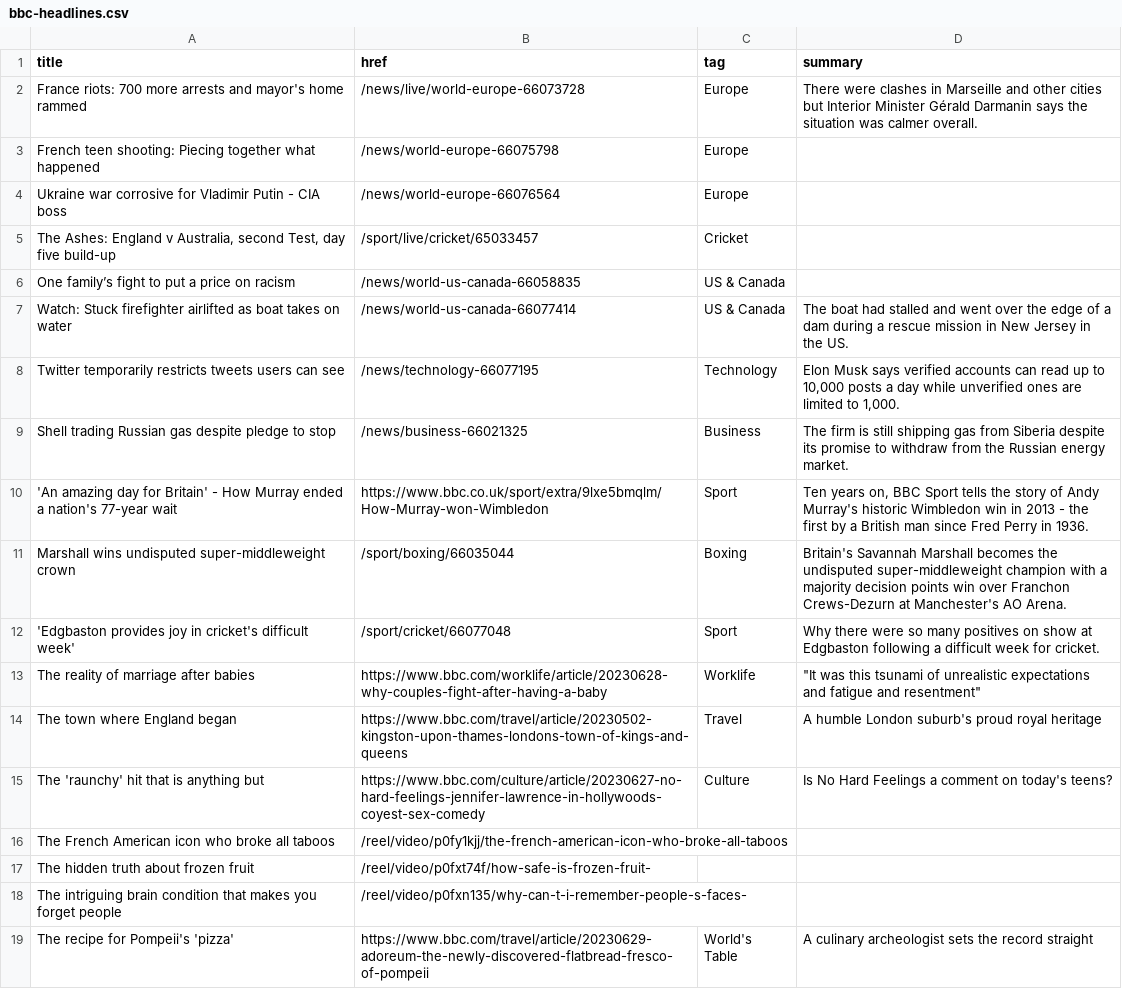
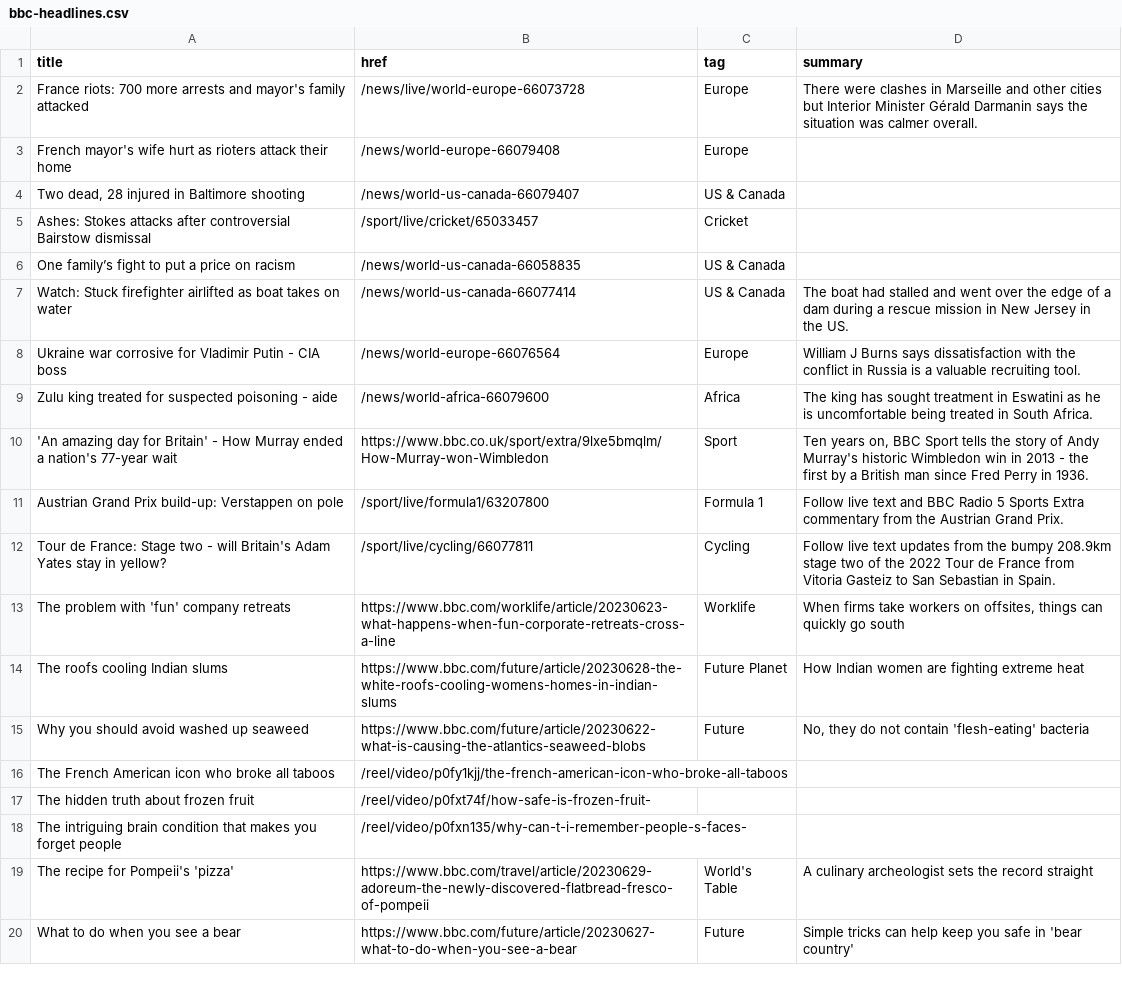
Before and after one commit to jsoma/autoscraper-changes, a CSV file: bbc-headlines.csv, drawn as a sheet; only a part is shown; the shorter side is filled out with more unchanged rows; the diff covers the shown part only.

```diff
--- a/bbc-headlines.csv
+++ b/bbc-headlines.csv
@@ -1,16 +1,16 @@
 title,href,tag,summary
-France riots: 700 more arrests and mayor's home rammed,/news/live/world-europe-66073728,Europe,There were clashes in Marseille and other cities but Interior Minister Gérald Darmanin says the situation was calmer overall.
-French teen shooting: Piecing together what happened,/news/world-europe-66075798,Europe,
-Ukraine war corrosive for Vladimir Putin - CIA boss,/news/world-europe-66076564,Europe,
-"The Ashes: England v Australia, second Test, day five build-up",/sport/live/cricket/65033457,Cricket,
+France riots: 700 more arrests and mayor's family attacked,/news/live/world-europe-66073728,Europe,There were clashes in Marseille and other cities but Interior Minister Gérald Darmanin says the situation was calmer overall.
+French mayor's wife hurt as rioters attack their home,/news/world-europe-66079408,Europe,
+"Two dead, 28 injured in Baltimore shooting",/news/world-us-canada-66079407,US & Canada,
+Ashes: Stokes attacks after controversial Bairstow dismissal,/sport/live/cricket/65033457,Cricket,
 One family’s fight to put a price on racism,/news/world-us-canada-66058835,US & Canada,
 Watch: Stuck firefighter airlifted as boat takes on water,/news/world-us-canada-66077414,US & Canada,The boat had stalled and went over the edge of a dam during a rescue mission in New Jersey in the US.
-Twitter temporarily restricts tweets users can see,/news/technology-66077195,Technology,"Elon Musk says verified accounts can read up to 10,000 posts a day while unverified ones are limited to 1,000."
-Shell trading Russian gas despite pledge to stop,/news/business-66021325,Business,The firm is still shipping gas from Siberia despite its promise to withdraw from the Russian energy market.
+Ukraine war corrosive for Vladimir Putin - CIA boss,/news/world-europe-66076564,Europe,William J Burns says dissatisfaction with the conflict in Russia is a valuable recruiting tool.
+Zulu king treated for suspected poisoning - aide,/news/world-africa-66079600,Africa,The king has sought treatment in Eswatini as he is uncomfortable being treated in South Africa.
 'An amazing day for Britain' - How Murray ended a nation's 77-year wait,https://www.bbc.co.uk/sport/extra/9lxe5bmqlm/How-Murray-won-Wimbledon,Sport,"Ten years on, BBC Sport tells the story of Andy Murray's historic Wimbledon win in 2013 - the first by a British man since Fred Perry in 1936."
-Marshall wins undisputed super-middleweight crown,/sport/boxing/66035044,Boxing,Britain's Savannah Marshall becomes the undisputed super-middleweight champion with a majority decision points win over Franchon Crews-Dezurn at Manchester's AO Arena.
-'Edgbaston provides joy in cricket's difficult week',/sport/cricket/66077048,Sport,Why there were so many positives on show at Edgbaston following a difficult week for cricket.
-The reality of marriage after babies,https://www.bbc.com/worklife/article/20230628-why-couples-fight-after-having-a-baby,Worklife,"""It was this tsunami of unrealistic expectations and fatigue and resentment"""
-The town where England began,https://www.bbc.com/travel/article/20230502-kingston-upon-thames-londons-town-of-kings-and-queens,Travel,A humble London suburb's proud royal heritage
-The 'raunchy' hit that is anything but,https://www.bbc.com/culture/article/20230627-no-hard-feelings-jennifer-lawrence-in-hollywoods-coyest-sex-comedy,Culture,Is No Hard Feelings a comment on today's teens?
+Austrian Grand Prix build-up: Verstappen on pole,/sport/live/formula1/63207800,Formula 1,Follow live text and BBC Radio 5 Sports Extra commentary from the Austrian Grand Prix.
+Tour de France: Stage two - will Britain's Adam Yates stay in yellow?,/sport/live/cycling/66077811,Cycling,Follow live text updates from the bumpy 208.9km stage two of the 2022 Tour de France from Vitoria Gasteiz to San Sebastian in Spain.
+The problem with 'fun' company retreats,https://www.bbc.com/worklife/article/20230623-what-happens-when-fun-corporate-retreats-cross-a-line,Worklife,"When firms take workers on offsites, things can quickly go south"
+The roofs cooling Indian slums,https://www.bbc.com/future/article/20230628-the-white-roofs-cooling-womens-homes-in-indian-slums,Future Planet,How Indian women are fighting extreme heat
+Why you should avoid washed up seaweed,https://www.bbc.com/future/article/20230622-what-is-causing-the-atlantics-seaweed-blobs,Future,"No, they do not contain 'flesh-eating' bacteria"
 The French American icon who broke all taboos,/reel/video/p0fy1kjj/the-french-american-icon-who-broke-all-taboos,,
```
Also changed, not shown: 1 added row, 1 removed row and 2 edited cells elsewhere in this file.
